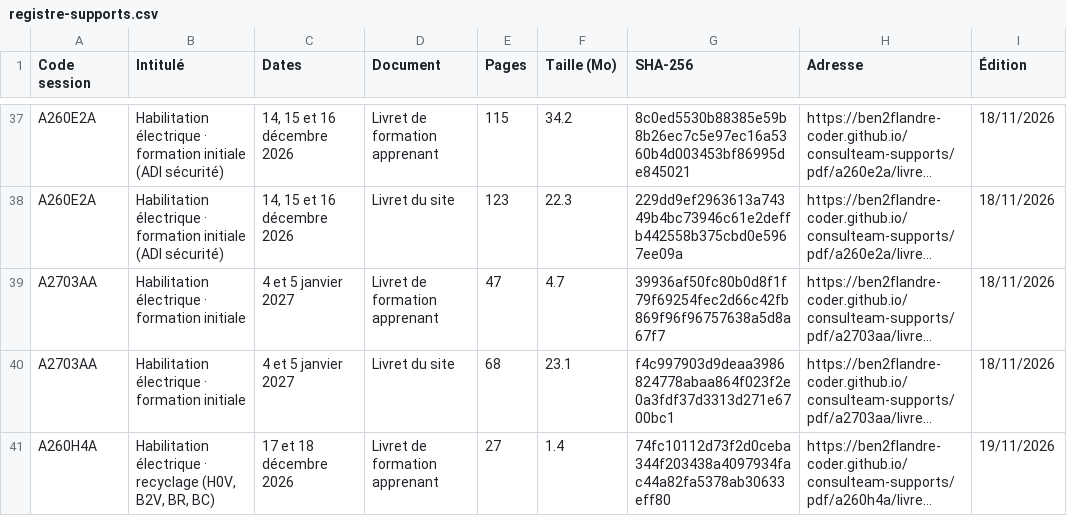
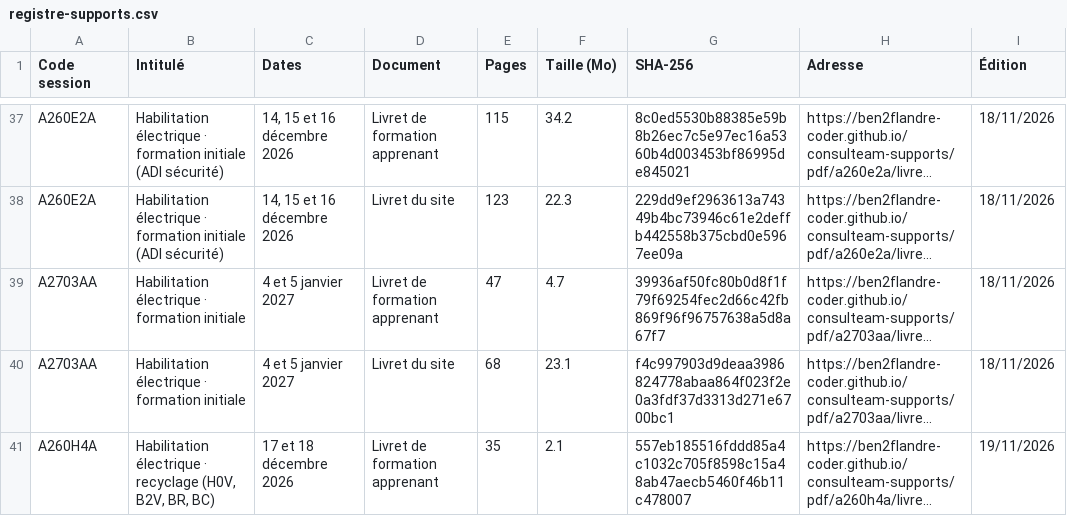
Before and after one commit to ben2flandre-coder/consulteam-supports, a CSV file: registre-supports.csv, drawn as a sheet; only a part is shown, gaps mark what is left out; long unchanged cells end in …; the diff names each change by its address in the sheet, - before the commit and + after, or states it on an @@ line.

```diff
--- a/registre-supports.csv
+++ b/registre-supports.csv
-E41 (Pages): 27
+E41 (Pages): 35
-F41 (Taille (Mo)): 1.4
+F41 (Taille (Mo)): 2.1
-G41 (SHA-256): 74fc10112d73f2d0ceba344f203438a4097934fac44a82fa5378ab30633eff80
+G41 (SHA-256): 557eb185516fddd85a4c1032c705f8598c15a48ab47aecb5460f46b11c478007
```
Also changed, not shown: 3 other files.
